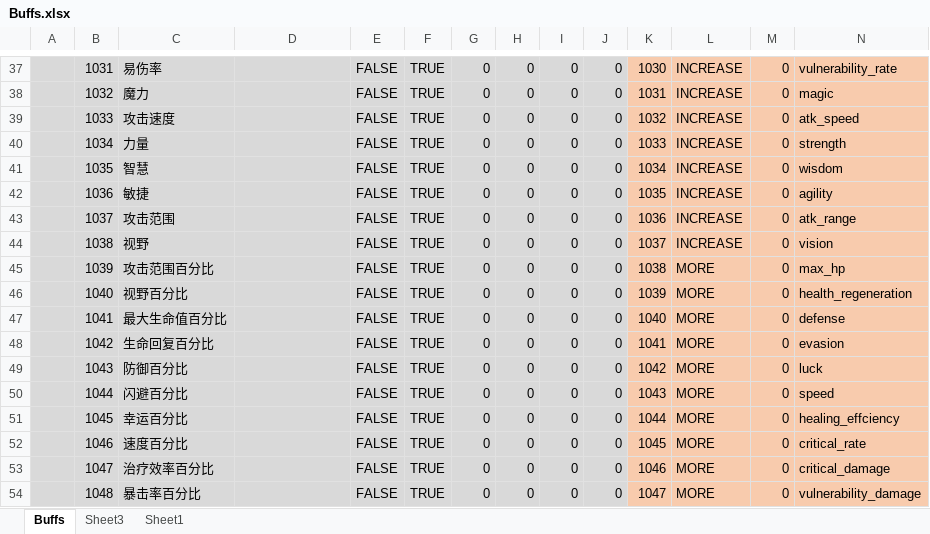
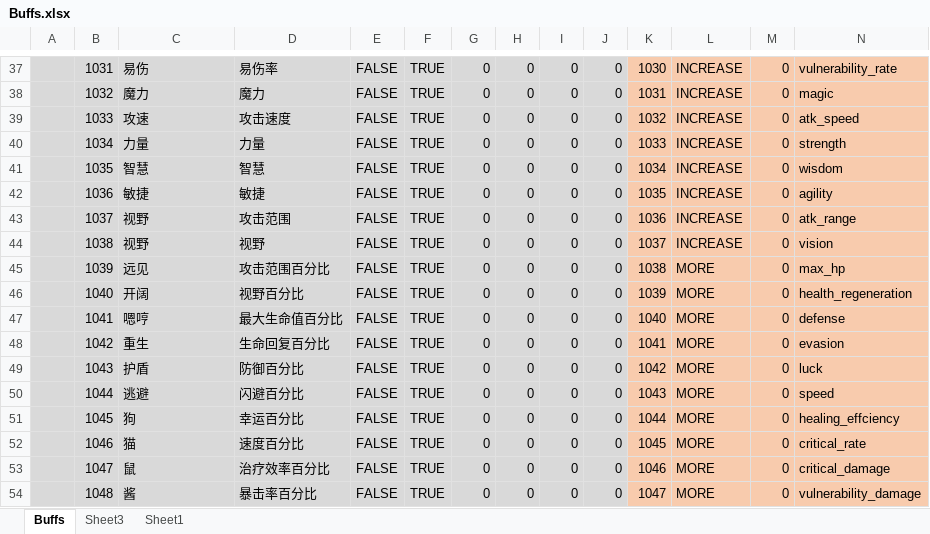
Before and after one commit to Abab-bk/AwesomeRPG, an Excel workbook: DataBase/Datas/Buffs.xlsx, sheet Buffs, drawn as a sheet; only a part is shown, gaps mark what is left out; values as stored, in another font and other column widths than the file's, no borders; the diff covers the shown part only; the diff names each change by its address in the sheet, - before the commit and + after, or states it on an @@ line.

```diff
--- a/DataBase/Datas/Buffs.xlsx (sheet Buffs)
+++ b/DataBase/Datas/Buffs.xlsx (sheet Buffs)
-C37: 易伤率
+C37: 易伤
-D37: (empty)
+D37: 易伤率
-D38: (empty)
+D38: 魔力
-C39: 攻击速度
+C39: 攻速
-D39: (empty)
+D39: 攻击速度
-D40: (empty)
+D40: 力量
-D41: (empty)
+D41: 智慧
-D42: (empty)
+D42: 敏捷
-C43: 攻击范围
+C43: 视野
-D43: (empty)
+D43: 攻击范围
-D44: (empty)
+D44: 视野
-C45: 攻击范围百分比
+C45: 远见
-D45: (empty)
+D45: 攻击范围百分比
-C46: 视野百分比
+C46: 开阔
-D46: (empty)
+D46: 视野百分比
-C47: 最大生命值百分比
+C47: 嗯哼
-D47: (empty)
+D47: 最大生命值百分比
-C48: 生命回复百分比
+C48: 重生
-D48: (empty)
+D48: 生命回复百分比
-C49: 防御百分比
+C49: 护盾
-D49: (empty)
+D49: 防御百分比
-C50: 闪避百分比
+C50: 逃避
-D50: (empty)
+D50: 闪避百分比
-C51: 幸运百分比
+C51: 狗
-D51: (empty)
+D51: 幸运百分比
-C52: 速度百分比
+C52: 猫
-D52: (empty)
+D52: 速度百分比
-C53: 治疗效率百分比
+C53: 鼠
-D53: (empty)
+D53: 治疗效率百分比
-C54: 暴击率百分比
+C54: 酱
-D54: (empty)
+D54: 暴击率百分比
```
Also changed, not shown: 48 edited cells elsewhere in this sheet, sheet Sheet3, DataBase/Datas/Equipment.xlsx, 10 other files.
